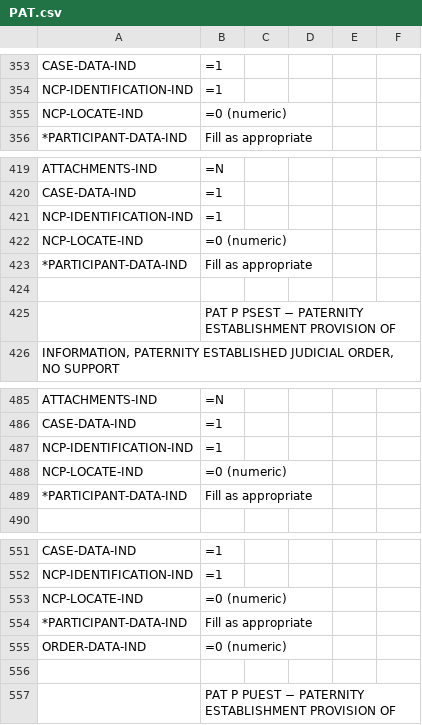
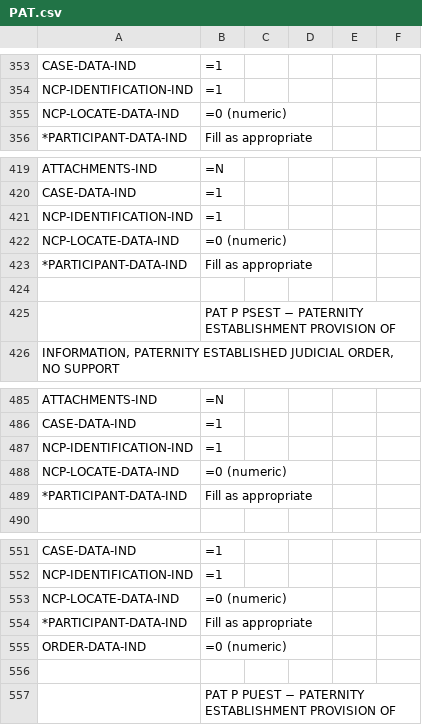
Before and after one commit to codyhui8/csenetExtractor, a CSV file: CSENetTableExtractions/PAT.csv, drawn as a sheet; only a part is shown, gaps mark what is left out; the diff covers the shown part only.

```diff
--- a/CSENetTableExtractions/PAT.csv
+++ b/CSENetTableExtractions/PAT.csv
@@ -469,3 +469,3 @@ CASE-DATA-IND,=1,,
 NCP-IDENTIFICATION-IND,=1,,
-NCP-LOCATE-IND,=0 (numeric),,
+NCP-LOCATE-DATA-IND,=0 (numeric),,
 "*PARTICIPANT-DATA-IND",Fill as appropriate,,
@@ -547,3 +547,3 @@ CASE-DATA-IND,=1,,
 NCP-IDENTIFICATION-IND,=1,,
-NCP-LOCATE-IND,=0 (numeric),,
+NCP-LOCATE-DATA-IND,=0 (numeric),,
 "*PARTICIPANT-DATA-IND",Fill as appropriate,,
@@ -625,3 +625,3 @@ CASE-DATA-IND,=1,,
 NCP-IDENTIFICATION-IND,=1,,
-NCP-LOCATE-IND,=0 (numeric),,
+NCP-LOCATE-DATA-IND,=0 (numeric),,
 "*PARTICIPANT-DATA-IND",Fill as appropriate,,
@@ -701,3 +701,3 @@ CASE-DATA-IND,=1,,
 NCP-IDENTIFICATION-IND,=1,,
-NCP-LOCATE-IND,=0 (numeric),,
+NCP-LOCATE-DATA-IND,=0 (numeric),,
 "*PARTICIPANT-DATA-IND",Fill as appropriate,,
```
Also changed, not shown: 5 edited cells elsewhere in this file, CSENetTableExtractions/ENF.csv, CSENetTableExtractions/EST.csv, 3 other files.
